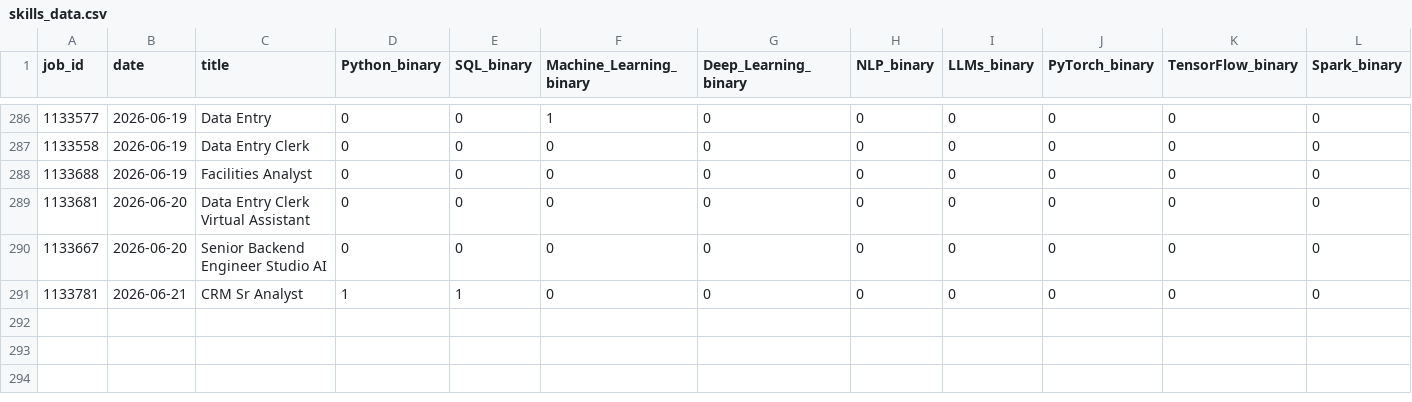
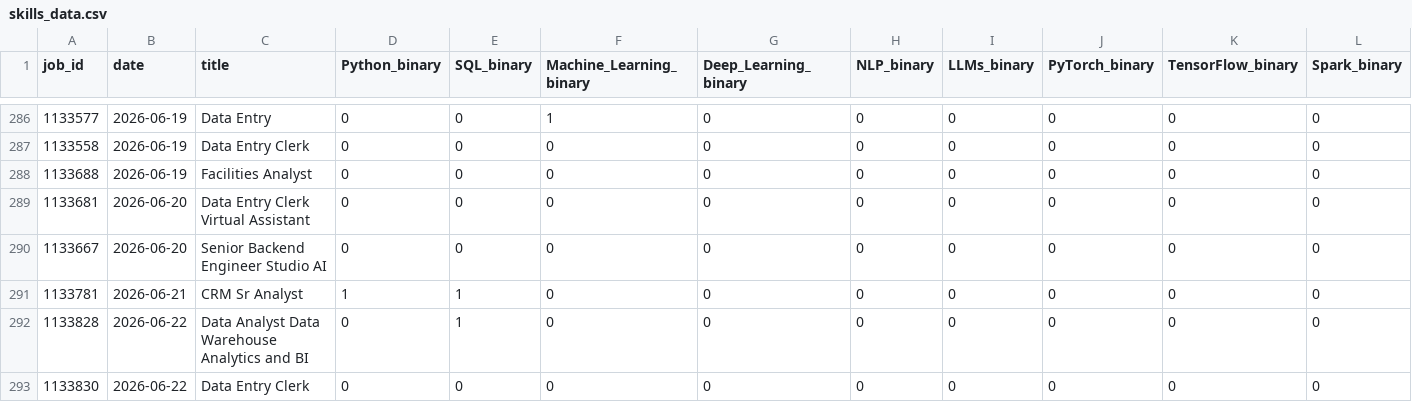
Before and after one commit to bence-szabo-git/Skill-Tracker-Data-Science, a CSV file: skills_data.csv, drawn as a sheet; only a part is shown, gaps mark what is left out; rows hold the shown columns only; the diff names each change by its address in the sheet, - before the commit and + after, or states it on an @@ line.

```diff
--- a/skills_data.csv
+++ b/skills_data.csv
+row 292: 1133828 | 2026-06-22 | Data Analyst Data Warehouse Analytics and BI | 0 | 1 | 0 | 0 | 0 | 0 | 0 | 0 | 0
+row 293: 1133830 | 2026-06-22 | Data Entry Clerk | 0 | 0 | 0 | 0 | 0 | 0 | 0 | 0 | 0
```
Also changed, not shown: 1 other file.
